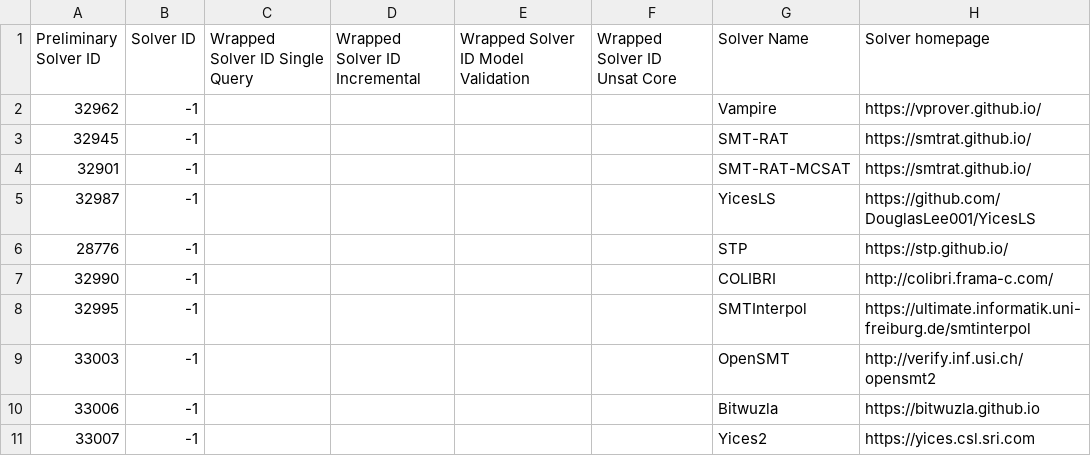
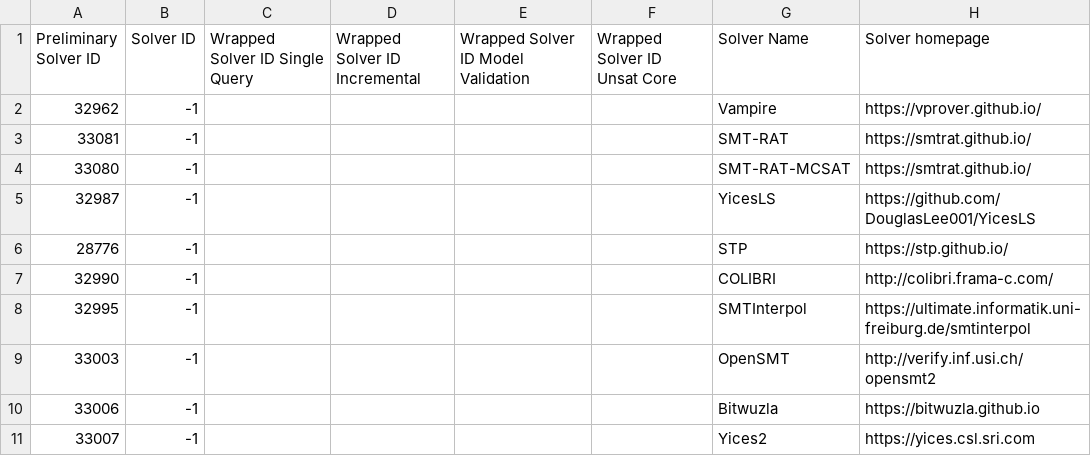
Before and after one commit to SMT-COMP/smt-comp, a CSV file: 2021/registration/solvers_divisions_final.csv, drawn as a sheet; only a part is shown; the diff names each change by its address in the sheet, - before the commit and + after, or states it on an @@ line.

Commit message:
Updated solver id for SMT-RAT

```diff
--- a/2021/registration/solvers_divisions_final.csv
+++ b/2021/registration/solvers_divisions_final.csv
-A3 (Preliminary Solver ID): 32945
+A3 (Preliminary Solver ID): 33081
-A4 (Preliminary Solver ID): 32901
+A4 (Preliminary Solver ID): 33080
```
